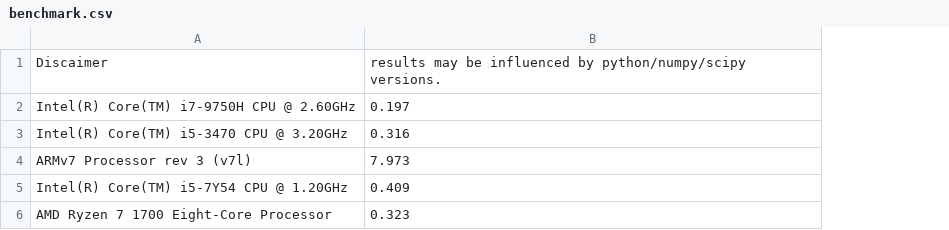
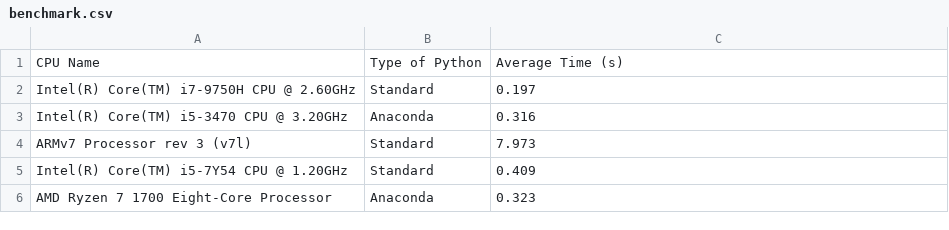
Before and after one commit to anewgithubname/numpybenchmark, a CSV file: benchmark.csv, drawn as a sheet; removed rows and columns are numbered as before the commit, all else as after; the diff names each change by its address in the sheet, - before the commit and + after, or states it on an @@ line.

```diff
--- a/benchmark.csv
+++ b/benchmark.csv
+column B, rows 2-6: Standard | Anaconda | Standard | Standard | Anaconda
-row 1: Discaimer | results may be influenced by python/numpy/scipy versions.
+row 1: CPU Name | Type of Python | Average Time (s)
```
Also changed, not shown: 2 other files.
